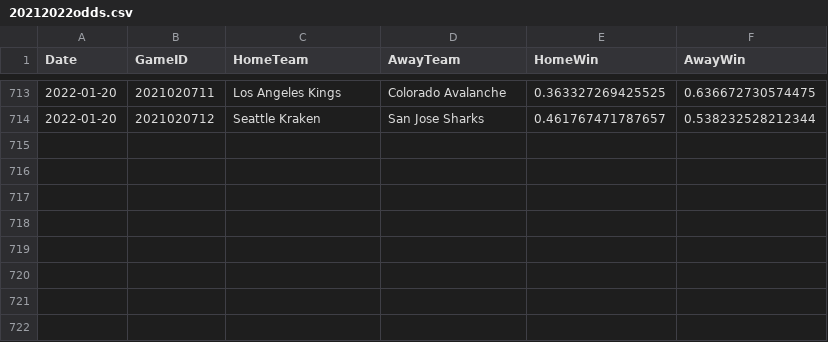
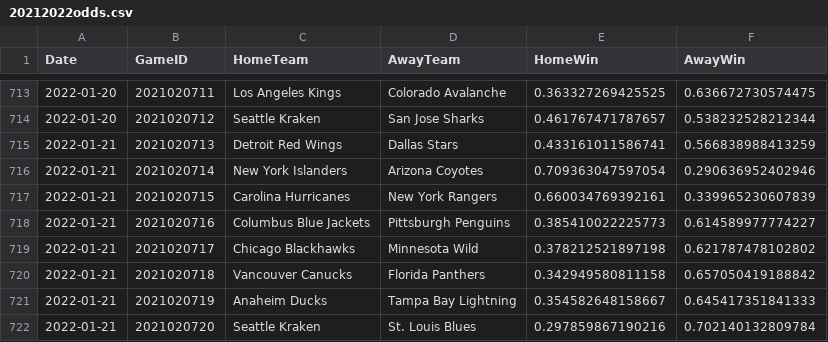
Before and after one commit to pbulsink/HockeyModel, a CSV file: data-raw/20212022odds.csv, drawn as a sheet; only a part is shown, gaps mark what is left out; the diff names each change by its address in the sheet, - before the commit and + after, or states it on an @@ line.

```diff
--- a/data-raw/20212022odds.csv
+++ b/data-raw/20212022odds.csv
+row 715: 2022-01-21 | 2021020713 | Detroit Red Wings | Dallas Stars | 0.433161011586741 | 0.566838988413259
+row 716: 2022-01-21 | 2021020714 | New York Islanders | Arizona Coyotes | 0.709363047597054 | 0.290636952402946
+row 717: 2022-01-21 | 2021020715 | Carolina Hurricanes | New York Rangers | 0.660034769392161 | 0.339965230607839
+row 718: 2022-01-21 | 2021020716 | Columbus Blue Jackets | Pittsburgh Penguins | 0.385410022225773 | 0.614589977774227
+row 719: 2022-01-21 | 2021020717 | Chicago Blackhawks | Minnesota Wild | 0.378212521897198 | 0.621787478102802
+row 720: 2022-01-21 | 2021020718 | Vancouver Canucks | Florida Panthers | 0.342949580811158 | 0.657050419188842
+row 721: 2022-01-21 | 2021020719 | Anaheim Ducks | Tampa Bay Lightning | 0.354582648158667 | 0.645417351841333
+row 722: 2022-01-21 | 2021020720 | Seattle Kraken | St. Louis Blues | 0.297859867190216 | 0.702140132809784
```
Also changed, not shown: 8 other files.
